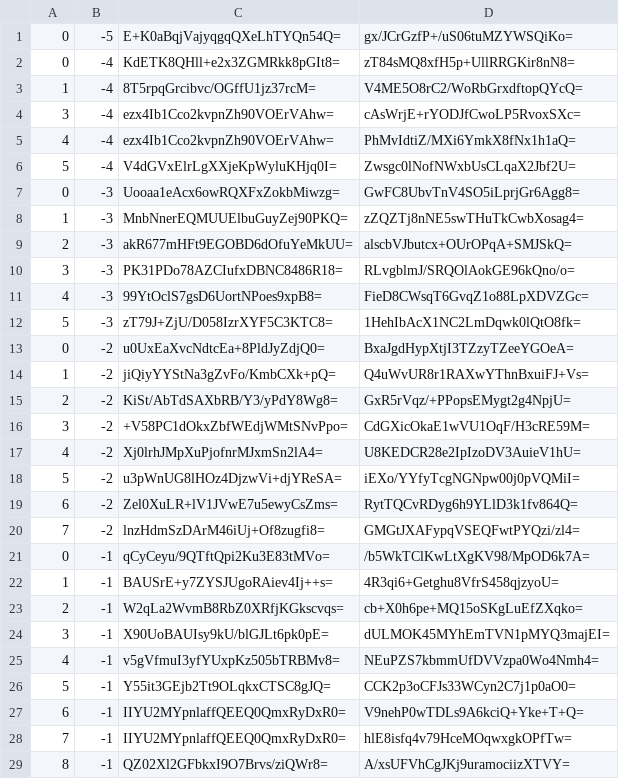
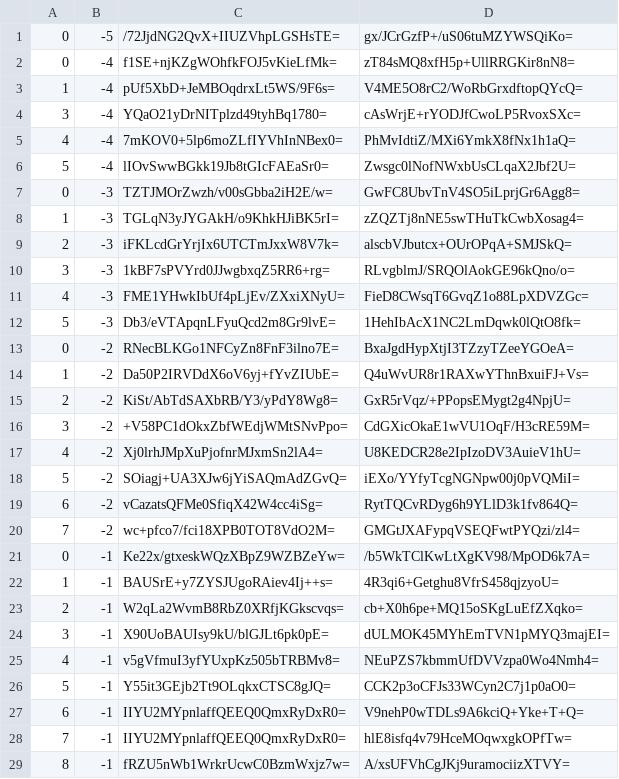
Before and after one commit to counterfitninja/chilled-nether, a CSV file: tiles/zoom.-1/metadata/k.0.-1.csv, drawn as a sheet.

```diff
--- a/tiles/zoom.-1/metadata/k.0.-1.csv
+++ b/tiles/zoom.-1/metadata/k.0.-1.csv
@@ -1,15 +1,15 @@
-0,-5,E+K0aBqjVajyqgqQXeLhTYQn54Q=,gx/JCrGzfP+/uS06tuMZYWSQiKo=
-0,-4,KdETK8QHll+e2x3ZGMRkk8pGIt8=,zT84sMQ8xfH5p+UllRRGKir8nN8=
-1,-4,8T5rpqGrcibvc/OGffU1jz37rcM=,V4ME5O8rC2/WoRbGrxdftopQYcQ=
-3,-4,ezx4Ib1Cco2kvpnZh90VOErVAhw=,cAsWrjE+rYODJfCwoLP5RvoxSXc=
-4,-4,ezx4Ib1Cco2kvpnZh90VOErVAhw=,PhMvIdtiZ/MXi6YmkX8fNx1h1aQ=
-5,-4,V4dGVxElrLgXXjeKpWyluKHjq0I=,Zwsgc0lNofNWxbUsCLqaX2Jbf2U=
-0,-3,Uooaa1eAcx6owRQXFxZokbMiwzg=,GwFC8UbvTnV4SO5iLprjGr6Agg8=
-1,-3,MnbNnerEQMUUElbuGuyZej90PKQ=,zZQZTj8nNE5swTHuTkCwbXosag4=
-2,-3,akR677mHFt9EGOBD6dOfuYeMkUU=,alscbVJbutcx+OUrOPqA+SMJSkQ=
-3,-3,PK31PDo78AZCIufxDBNC8486R18=,RLvgblmJ/SRQOlAokGE96kQno/o=
-4,-3,99YtOclS7gsD6UortNPoes9xpB8=,FieD8CWsqT6GvqZ1o88LpXDVZGc=
-5,-3,zT79J+ZjU/D058IzrXYF5C3KTC8=,1HehIbAcX1NC2LmDqwk0lQtO8fk=
-0,-2,u0UxEaXvcNdtcEa+8PldJyZdjQ0=,BxaJgdHypXtjI3TZzyTZeeYGOeA=
-1,-2,jiQiyYYStNa3gZvFo/KmbCXk+pQ=,Q4uWvUR8r1RAXwYThnBxuiFJ+Vs=
+0,-5,/72JjdNG2QvX+IIUZVhpLGSHsTE=,gx/JCrGzfP+/uS06tuMZYWSQiKo=
+0,-4,f1SE+njKZgWOhfkFOJ5vKieLfMk=,zT84sMQ8xfH5p+UllRRGKir8nN8=
+1,-4,pUf5XbD+JeMBOqdrxLt5WS/9F6s=,V4ME5O8rC2/WoRbGrxdftopQYcQ=
+3,-4,YQaO21yDrNITplzd49tyhBq1780=,cAsWrjE+rYODJfCwoLP5RvoxSXc=
+4,-4,7mKOV0+5lp6moZLfIYVhInNBex0=,PhMvIdtiZ/MXi6YmkX8fNx1h1aQ=
+5,-4,lIOvSwwBGkk19Jb8tGIcFAEaSr0=,Zwsgc0lNofNWxbUsCLqaX2Jbf2U=
+0,-3,TZTJMOrZwzh/v00sGbba2iH2E/w=,GwFC8UbvTnV4SO5iLprjGr6Agg8=
+1,-3,TGLqN3yJYGAkH/o9KhkHJiBK5rI=,zZQZTj8nNE5swTHuTkCwbXosag4=
+2,-3,iFKLcdGrYrjIx6UTCTmJxxW8V7k=,alscbVJbutcx+OUrOPqA+SMJSkQ=
+3,-3,1kBF7sPVYrd0JJwgbxqZ5RR6+rg=,RLvgblmJ/SRQOlAokGE96kQno/o=
+4,-3,FME1YHwkIbUf4pLjEv/ZXxiXNyU=,FieD8CWsqT6GvqZ1o88LpXDVZGc=
+5,-3,Db3/eVTApqnLFyuQcd2m8Gr9lvE=,1HehIbAcX1NC2LmDqwk0lQtO8fk=
+0,-2,RNecBLKGo1NFCyZn8FnF3ilno7E=,BxaJgdHypXtjI3TZzyTZeeYGOeA=
+1,-2,Da50P2IRVDdX6oV6yj+fYvZIUbE=,Q4uWvUR8r1RAXwYThnBxuiFJ+Vs=
 2,-2,KiSt/AbTdSAXbRB/Y3/yPdY8Wg8=,GxR5rVqz/+PPopsEMygt2g4NpjU=
@@ -17,6 +17,6 @@
 4,-2,Xj0lrhJMpXuPjofnrMJxmSn2lA4=,U8KEDCR28e2IpIzoDV3AuieV1hU=
-5,-2,u3pWnUG8lHOz4DjzwVi+djYReSA=,iEXo/YYfyTcgNGNpw00j0pVQMiI=
-6,-2,Zel0XuLR+lV1JVwE7u5ewyCsZms=,RytTQCvRDyg6h9YLlD3k1fv864Q=
-7,-2,lnzHdmSzDArM46iUj+Of8zugfi8=,GMGtJXAFypqVSEQFwtPYQzi/zl4=
-0,-1,qCyCeyu/9QTftQpi2Ku3E83tMVo=,/b5WkTClKwLtXgKV98/MpOD6k7A=
+5,-2,SOiagj+UA3XJw6jYiSAQmAdZGvQ=,iEXo/YYfyTcgNGNpw00j0pVQMiI=
+6,-2,vCazatsQFMe0SfiqX42W4cc4iSg=,RytTQCvRDyg6h9YLlD3k1fv864Q=
+7,-2,wc+pfco7/fci18XPB0TOT8VdO2M=,GMGtJXAFypqVSEQFwtPYQzi/zl4=
+0,-1,Ke22x/gtxeskWQzXBpZ9WZBZeYw=,/b5WkTClKwLtXgKV98/MpOD6k7A=
 1,-1,BAUSrE+y7ZYSJUgoRAiev4Ij++s=,4R3qi6+Getghu8VfrS458qjzyoU=
@@ -28,2 +28,2 @@
 7,-1,IIYU2MYpnlaffQEEQ0QmxRyDxR0=,hlE8isfq4v79HceMOqwxgkOPfTw=
-8,-1,QZ02Xl2GFbkxI9O7Brvs/ziQWr8=,A/xsUFVhCgJKj9uramociizXTVY=
+8,-1,fRZU5nWb1WrkrUcwC0BzmWxjz7w=,A/xsUFVhCgJKj9uramociizXTVY=
```
Also changed, not shown: tiles/zoom.-2/metadata/k.0.-1.csv, tiles/zoom.-3/metadata/k.0.-1.csv.
